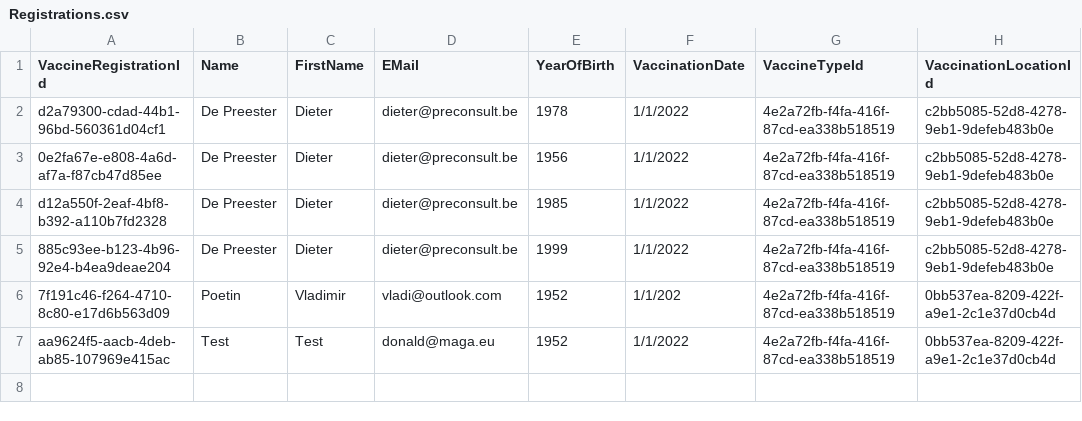
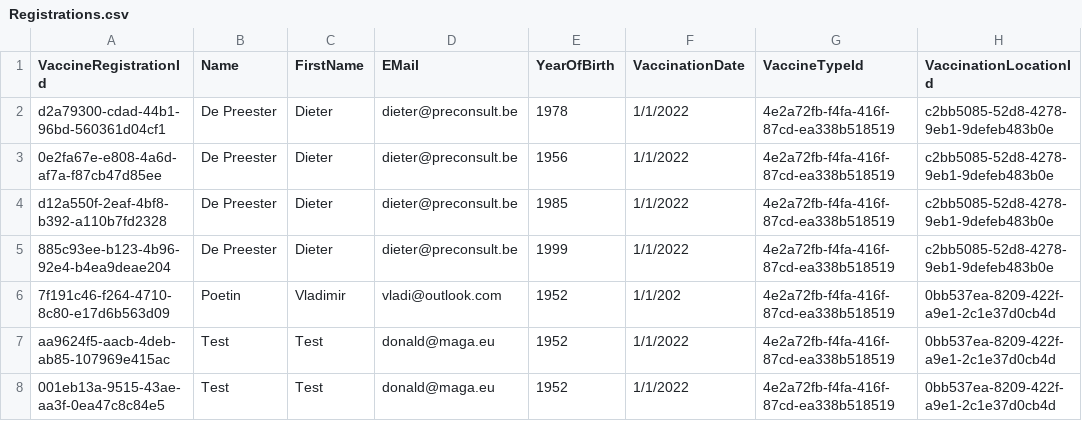
Before and after one commit to jvanmelckebeke/2022backend-labos, a CSV file: labo2-opdracht1/csv/Registrations.csv, drawn as a sheet.

```diff
--- a/labo2-opdracht1/csv/Registrations.csv
+++ b/labo2-opdracht1/csv/Registrations.csv
@@ -7 +7,2 @@ d12a550f-2eaf-4bf8-b392-a110b7fd2328;De Preester;Dieter;dieter@preconsult.be;198
 aa9624f5-aacb-4deb-ab85-107969e415ac;Test;Test;donald@maga.eu;1952;1/1/2022;4e2a72fb-f4fa-416f-87cd-ea338b518519;0bb537ea-8209-422f-a9e1-2c1e37d0cb4d
+001eb13a-9515-43ae-aa3f-0ea47c8c84e5;Test;Test;donald@maga.eu;1952;1/1/2022;4e2a72fb-f4fa-416f-87cd-ea338b518519;0bb537ea-8209-422f-a9e1-2c1e37d0cb4d
```
Also changed, not shown: 5 other files.
